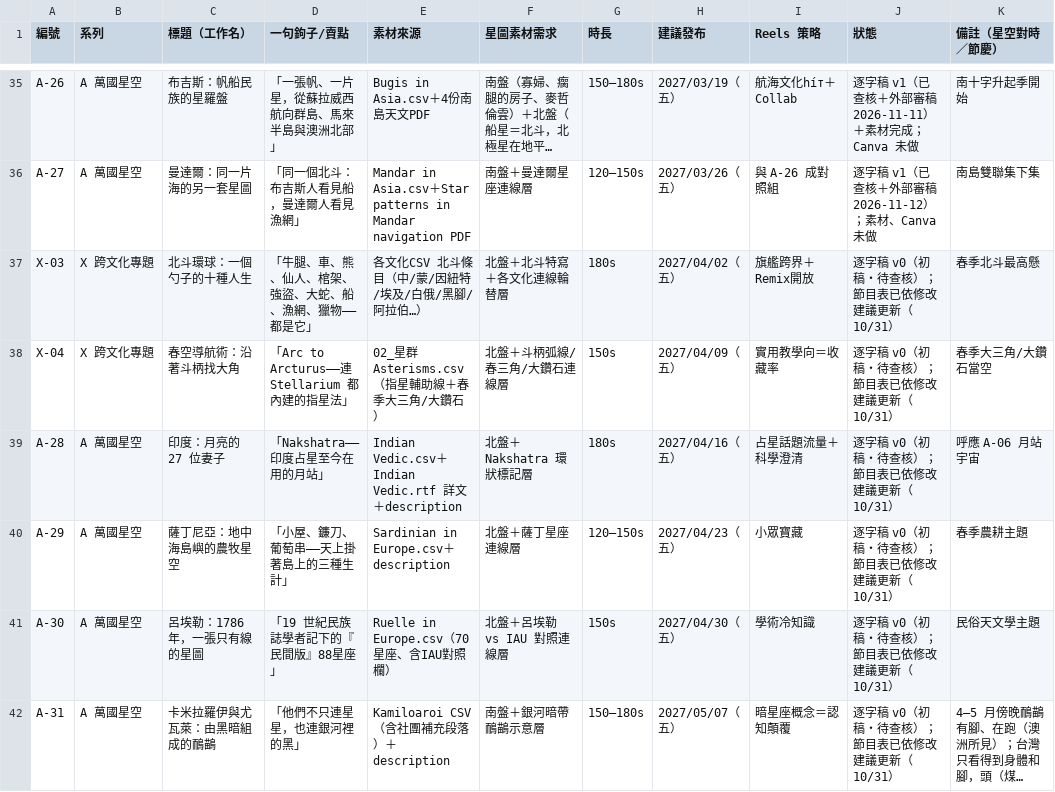
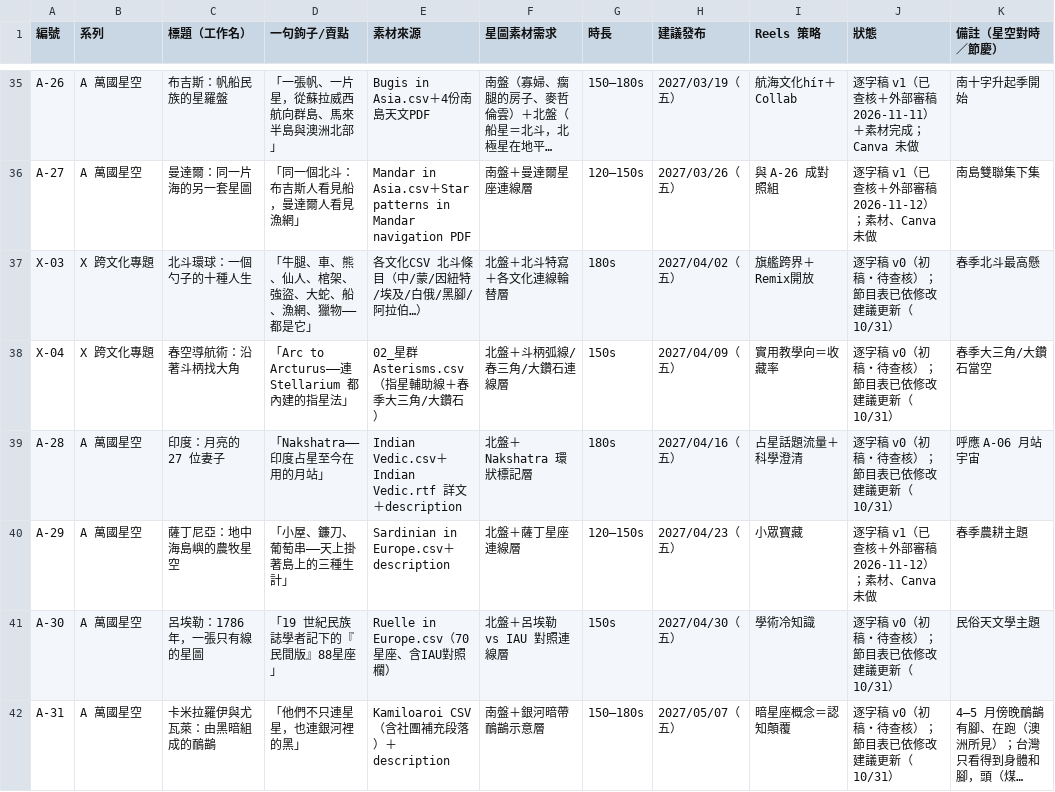
Before and after one commit to Kimchi2104/NTNU-Insta, a CSV file: 06_發布月曆/節目表_萬國星空_全年.csv, drawn as a sheet; only a part is shown, gaps mark what is left out; long unchanged cells end in ….

```diff
--- a/06_發布月曆/節目表_萬國星空_全年.csv
+++ b/06_發布月曆/節目表_萬國星空_全年.csv
@@ -39,3 +39,3 @@ X-04,X 跨文化專題,春空導航術：沿著斗柄找大角,「Arc to Arcturu
 A-28,A 萬國星空,印度：月亮的 27 位妻子,「Nakshatra——印度占星至今在用的月站」,Indian Vedic.csv＋Indian Vedic.rtf 詳文＋description,北盤＋Nakshatra 環狀標記層,180s,2027/04/16（五）,占星話題流量＋科學澄清,逐字稿 v0（初稿・待查核）；節目表已依修改建議更新（10/31）,呼應 A-06 月站宇宙
-A-29,A 萬國星空,薩丁尼亞：地中海島嶼的農牧星空,「小屋、鐮刀、葡萄串——天上掛著島上的三種生計」,Sardinian in Europe.csv＋description,北盤＋薩丁星座連線層,120–150s,2027/04/23（五）,小眾寶藏,逐字稿 v0（初稿・待查核）；節目表已依修改建議更新（10/31）,春季農耕主題
+A-29,A 萬國星空,薩丁尼亞：地中海島嶼的農牧星空,「小屋、鐮刀、葡萄串——天上掛著島上的三種生計」,Sardinian in Europe.csv＋description,北盤＋薩丁星座連線層,120–150s,2027/04/23（五）,小眾寶藏,逐字稿 v1（已查核＋外部審稿 2026-11-12）；素材、Canva 未做,春季農耕主題
 A-30,A 萬國星空,呂埃勒：1786 年，一張只有線的星圖,「19 世紀民族誌學者記下的『民間版』88星座」,Ruelle in Europe.csv（70星座、含IAU對照欄）,北盤＋呂埃勒 vs IAU 對照連線層,150s,2027/04/30（五）,學術冷知識,逐字稿 v0（初稿・待查核）；節目表已依修改建議更新（10/31）,民俗天文學主題
```
Also changed, not shown: 07_資料來源/_整理CSV/Sardinian in Europe.csv, 7 other files.
